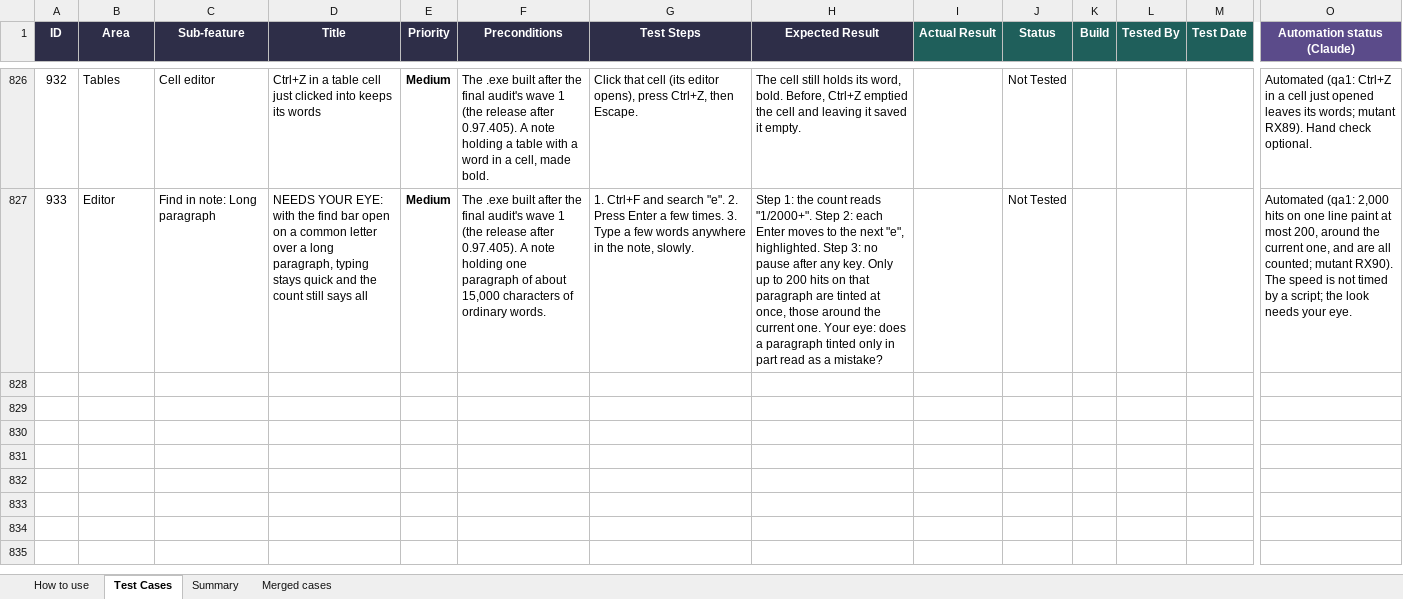
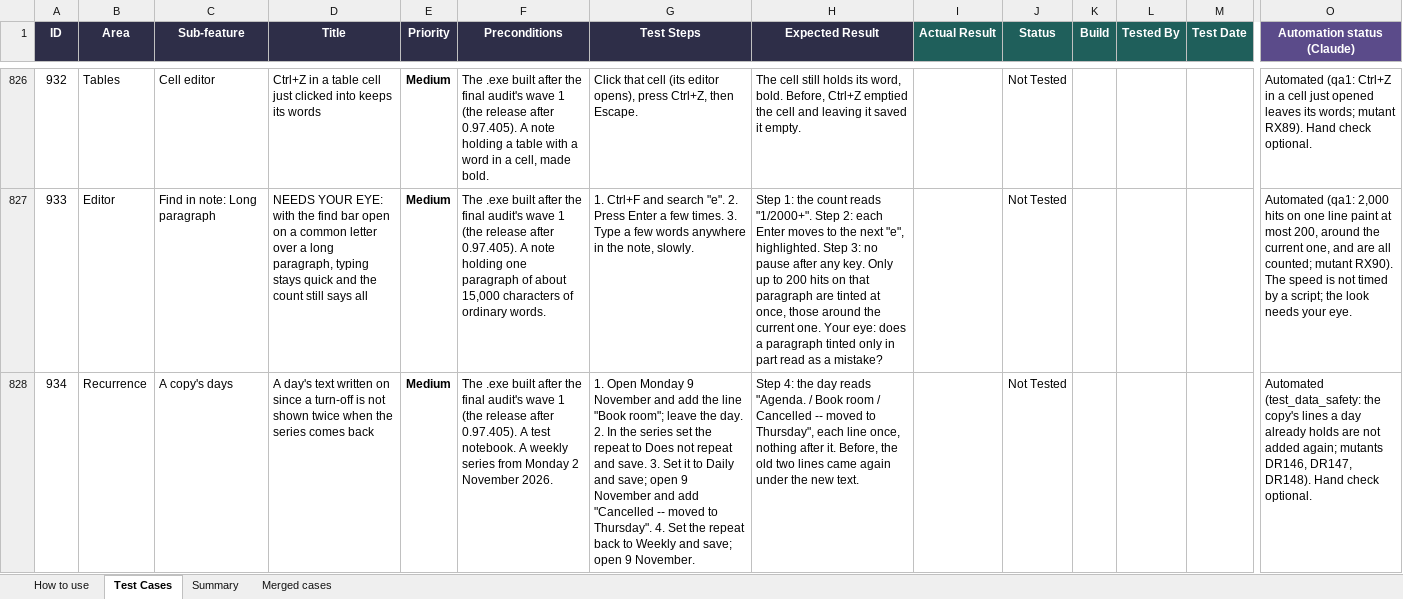
Before and after one commit to AlexandraMoldovan95/noteOrganizer, an Excel workbook: qa/NoteOrganizer_TestPlan.xlsx, sheet Test Cases, drawn as a sheet; only a part is shown, gaps mark what is left out; values as stored, in another font and other column widths than the file's, no borders; conditional formats not drawn; rows hold the shown columns only; the diff covers the shown part only; the diff names each change by its address in the sheet, - before the commit and + after, or states it on an @@ line.

```diff
--- a/qa/NoteOrganizer_TestPlan.xlsx (sheet Test Cases)
+++ b/qa/NoteOrganizer_TestPlan.xlsx (sheet Test Cases)
+row 828: 934 | Recurrence | A copy's days | A day's text written on since a turn-off is not shown twice when the series comes back | Medium | The .exe built after the final audit's wave 1 (the release after 0.97.405). A test notebook. A weekly series from Monday 2 November 2026. | 1. Open Monday 9 November and add the line "Book room"; leave the day. 2. In the series set the repeat to Does not repeat and save. 3. Set it to Daily and save; open 9 November and add "Cancelled -- moved to Thursday". 4. Set the repeat back to Weekly and save; open 9 November. | Step 4: the day reads "Agenda. / Book room / Cancelled -- moved to Thursday", each line once, nothing after it. Before, the old two lines came again under the new text. |  | Not Tested |  |  |  | Automated (test_data_safety: the copy's lines a day already holds are not added again; mutants DR146, DR147, DR148). Hand check optional.
```
Also changed, not shown: 1 added row elsewhere in this sheet, 7 other files.
